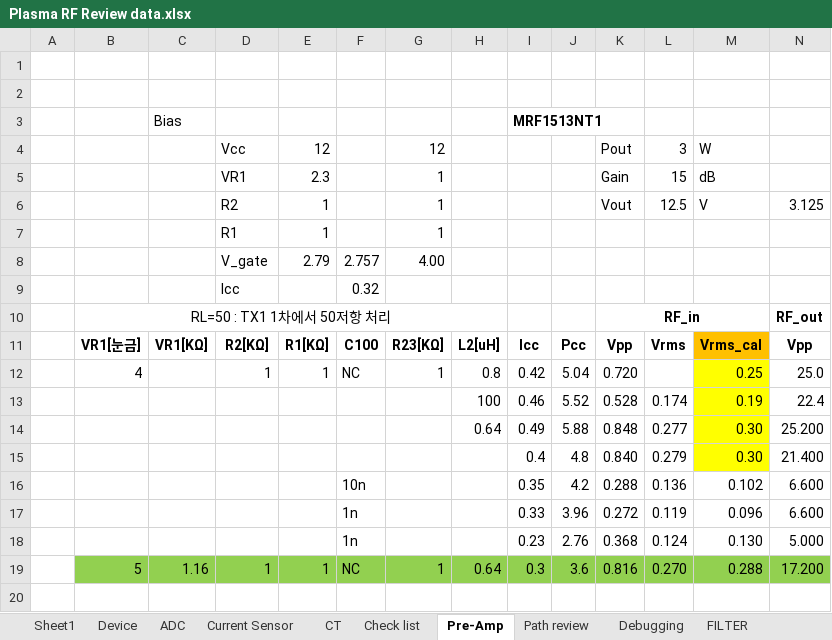
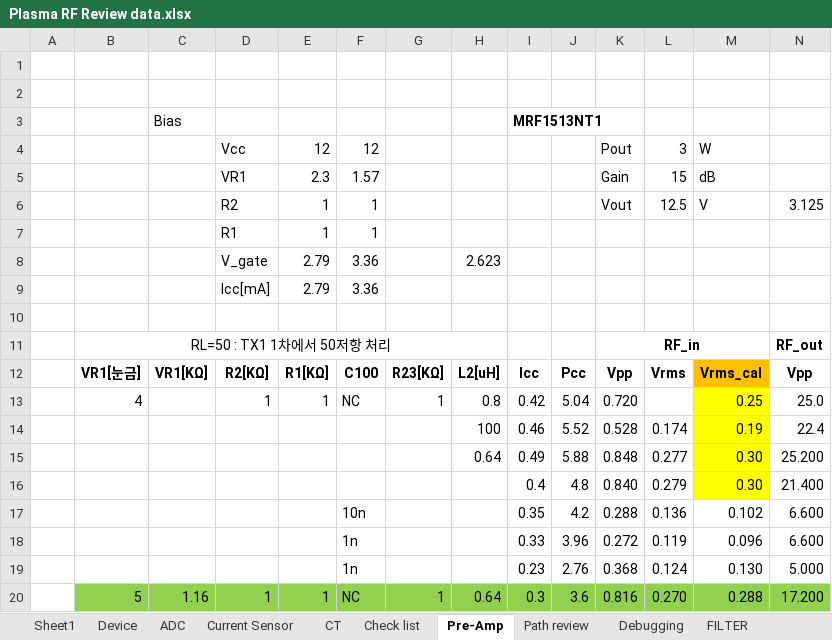
Before and after one commit to ArvidJoung/Plasma_RF_Generator, an Excel workbook: Plasma RF Review data.xlsx, sheet Pre-Amp, drawn as a sheet; only a part is shown; values as stored, in another font and other column widths than the file's, no borders; charts and pictures not drawn; removed rows and columns are numbered as before the commit, all else as after; rows hold the shown columns only; the diff names each change by its address in the sheet, - before the commit and + after, or states it on an @@ line.

Commit message:
1234

```diff
--- a/Plasma RF Review data.xlsx (sheet Pre-Amp)
+++ b/Plasma RF Review data.xlsx (sheet Pre-Amp)
-F4: (empty)
+F4: 12
-G4: 12
+G4: (empty)
-F5: (empty)
+F5: 1.57
-G5:G7: 1
+G5:G7: (empty)
-F6:F7: (empty)
+F6:F7: 1
-row 8:  |  |  | V_gate | 2.79 | 2.757 | 4.00
+row 8:  |  |  | V_gate | 2.79 | 3.36 |  | 2.623
+row 9:  |  |  | Icc[mA] | 2.79 | 3.36
-row 10:  |  |  | Icc |  | 0.32
+row 10: (empty)
```
Also changed, not shown: charts or pictures.
